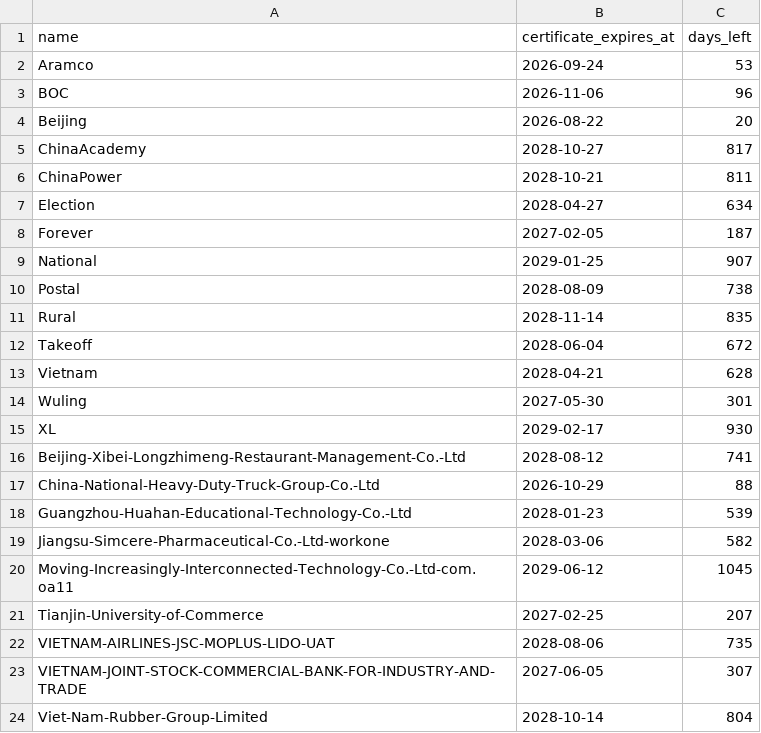
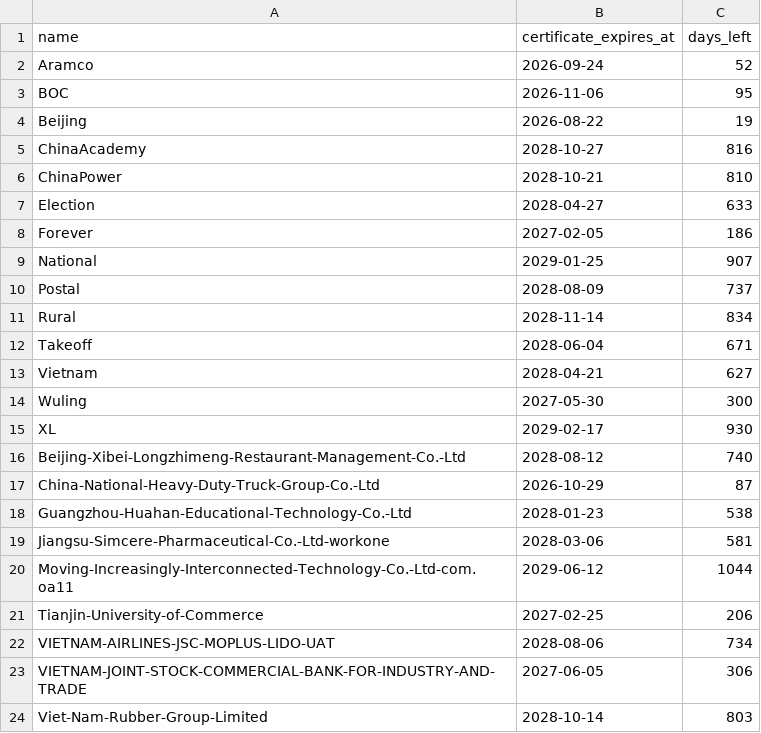
Before and after one commit to A5x0/SideInstaller, a TSV file: output/certificate-validity.tsv, drawn as a sheet.

```diff
--- a/output/certificate-validity.tsv
+++ b/output/certificate-validity.tsv
@@ -1,24 +1,24 @@
 name	certificate_expires_at	days_left
-Aramco	2026-09-24	53
-BOC	2026-11-06	96
-Beijing	2026-08-22	20
-ChinaAcademy	2028-10-27	817
-ChinaPower	2028-10-21	811
-Election	2028-04-27	634
-Forever	2027-02-05	187
+Aramco	2026-09-24	52
+BOC	2026-11-06	95
+Beijing	2026-08-22	19
+ChinaAcademy	2028-10-27	816
+ChinaPower	2028-10-21	810
+Election	2028-04-27	633
+Forever	2027-02-05	186
 National	2029-01-25	907
-Postal	2028-08-09	738
-Rural	2028-11-14	835
-Takeoff	2028-06-04	672
-Vietnam	2028-04-21	628
-Wuling	2027-05-30	301
+Postal	2028-08-09	737
+Rural	2028-11-14	834
+Takeoff	2028-06-04	671
+Vietnam	2028-04-21	627
+Wuling	2027-05-30	300
 XL	2029-02-17	930
-Beijing-Xibei-Longzhimeng-Restaurant-Management-Co.-Ltd	2028-08-12	741
-China-National-Heavy-Duty-Truck-Group-Co.-Ltd	2026-10-29	88
-Guangzhou-Huahan-Educational-Technology-Co.-Ltd	2028-01-23	539
-Jiangsu-Simcere-Pharmaceutical-Co.-Ltd-workone	2028-03-06	582
-Moving-Increasingly-Interconnected-Technology-Co.-Ltd-com.oa11	2029-06-12	1045
-Tianjin-University-of-Commerce	2027-02-25	207
-VIETNAM-AIRLINES-JSC-MOPLUS-LIDO-UAT	2028-08-06	735
-VIETNAM-JOINT-STOCK-COMMERCIAL-BANK-FOR-INDUSTRY-AND-TRADE	2027-06-05	307
-Viet-Nam-Rubber-Group-Limited	2028-10-14	804
+Beijing-Xibei-Longzhimeng-Restaurant-Management-Co.-Ltd	2028-08-12	740
+China-National-Heavy-Duty-Truck-Group-Co.-Ltd	2026-10-29	87
+Guangzhou-Huahan-Educational-Technology-Co.-Ltd	2028-01-23	538
+Jiangsu-Simcere-Pharmaceutical-Co.-Ltd-workone	2028-03-06	581
+Moving-Increasingly-Interconnected-Technology-Co.-Ltd-com.oa11	2029-06-12	1044
+Tianjin-University-of-Commerce	2027-02-25	206
+VIETNAM-AIRLINES-JSC-MOPLUS-LIDO-UAT	2028-08-06	734
+VIETNAM-JOINT-STOCK-COMMERCIAL-BANK-FOR-INDUSTRY-AND-TRADE	2027-06-05	306
+Viet-Nam-Rubber-Group-Limited	2028-10-14	803
```
Also changed, not shown: 48 other files.
